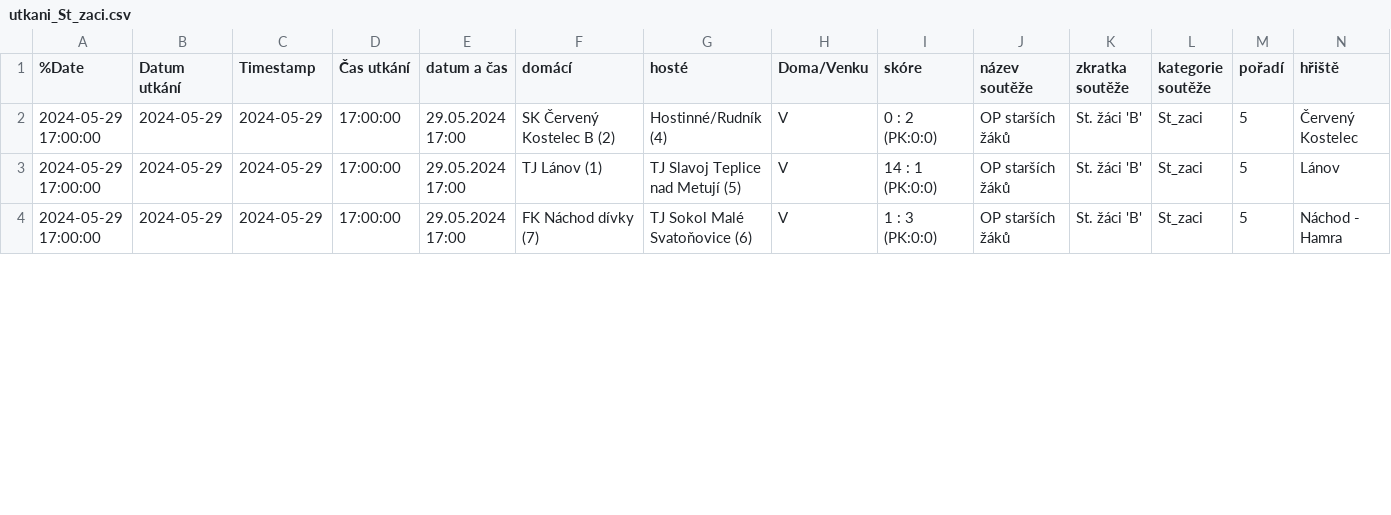
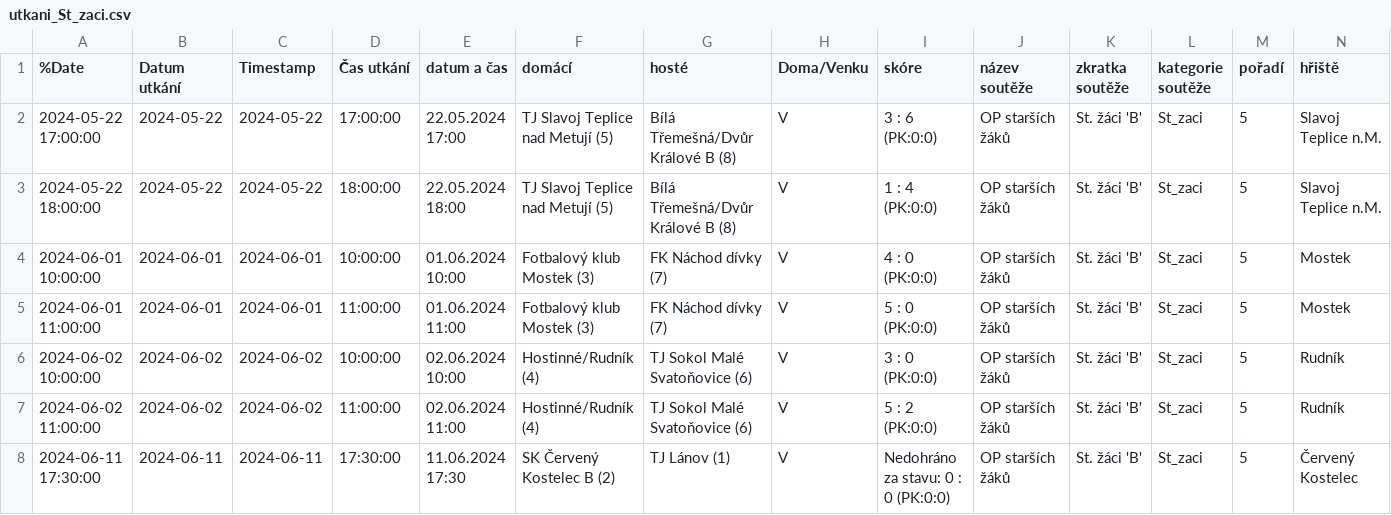
Before and after one commit to MustafaHadzi/bt_matches, a CSV file: utkani_St_zaci.csv, drawn as a sheet; only a part is shown; addresses are those after the commit; rows hold the shown columns only; the diff covers the shown part only; the diff names each change by its address in the sheet, - before the commit and + after, or states it on an @@ line.

Commit message:
Committing file utkani_St_zaci.csv

```diff
--- a/utkani_St_zaci.csv
+++ b/utkani_St_zaci.csv
-A2 (%Date): 2024-05-29 17:00:00
+A2 (%Date): 2024-05-22 17:00:00
-B2:B3 (Datum utkání): 2024-05-29
+B2:B3 (Datum utkání): 2024-05-22
-C2:C3 (Timestamp): 2024-05-29
+C2:C3 (Timestamp): 2024-05-22
-E2 (datum a čas): 29.05.2024 17:00
+E2 (datum a čas): 22.05.2024 17:00
-F2 (domácí): SK Červený Kostelec B (2)
+F2 (domácí): TJ Slavoj Teplice nad Metují (5)
-G2 (hosté): Hostinné/Rudník (4)
+G2 (hosté): Bílá Třemešná/Dvůr Králové B (8)
-I2 (skóre): 0 : 2 (PK:0:0)
+I2 (skóre): 3 : 6 (PK:0:0)
-N2 (hřiště): Červený Kostelec
+N2 (hřiště): Slavoj Teplice n.M.
-A3 (%Date): 2024-05-29 17:00:00
+A3 (%Date): 2024-05-22 18:00:00
-D3 (Čas utkání): 17:00:00
+D3 (Čas utkání): 18:00:00
-E3 (datum a čas): 29.05.2024 17:00
+E3 (datum a čas): 22.05.2024 18:00
-F3 (domácí): TJ Lánov (1)
+F3 (domácí): TJ Slavoj Teplice nad Metují (5)
-G3 (hosté): TJ Slavoj Teplice nad Metují (5)
+G3 (hosté): Bílá Třemešná/Dvůr Králové B (8)
-I3 (skóre): 14 : 1 (PK:0:0)
+I3 (skóre): 1 : 4 (PK:0:0)
-N3 (hřiště): Lánov
+N3 (hřiště): Slavoj Teplice n.M.
+row 4: 2024-06-01 10:00:00 | 2024-06-01 | 2024-06-01 | 10:00:00 | 01.06.2024 10:00 | Fotbalový klub Mostek (3) | FK Náchod dívky (7) | V | 4 : 0 (PK:0:0) | OP starších žáků | St. žáci 'B' | St_zaci | 5 | Mostek
+row 5: 2024-06-01 11:00:00 | 2024-06-01 | 2024-06-01 | 11:00:00 | 01.06.2024 11:00 | Fotbalový klub Mostek (3) | FK Náchod dívky (7) | V | 5 : 0 (PK:0:0) | OP starších žáků | St. žáci 'B' | St_zaci | 5 | Mostek
-A6 (%Date): 2024-05-29 17:00:00
+A6 (%Date): 2024-06-02 10:00:00
-B6 (Datum utkání): 2024-05-29
+B6 (Datum utkání): 2024-06-02
-C6 (Timestamp): 2024-05-29
+C6 (Timestamp): 2024-06-02
-D6 (Čas utkání): 17:00:00
+D6 (Čas utkání): 10:00:00
-E6 (datum a čas): 29.05.2024 17:00
+E6 (datum a čas): 02.06.2024 10:00
-F6 (domácí): FK Náchod dívky (7)
+F6 (domácí): Hostinné/Rudník (4)
-I6 (skóre): 1 : 3 (PK:0:0)
+I6 (skóre): 3 : 0 (PK:0:0)
-N6 (hřiště): Náchod - Hamra
+N6 (hřiště): Rudník
+row 7: 2024-06-02 11:00:00 | 2024-06-02 | 2024-06-02 | 11:00:00 | 02.06.2024 11:00 | Hostinné/Rudník (4) | TJ Sokol Malé Svatoňovice (6) | V | 5 : 2 (PK:0:0) | OP starších žáků | St. žáci 'B' | St_zaci | 5 | Rudník
+row 8: 2024-06-11 17:30:00 | 2024-06-11 | 2024-06-11 | 17:30:00 | 11.06.2024 17:30 | SK Červený Kostelec B (2) | TJ Lánov (1) | V | Nedohráno za stavu: 0 : 0 (PK:0:0) | OP starších žáků | St. žáci 'B' | St_zaci | 5 | Červený Kostelec
```
Also changed, not shown: 2 removed rows and 25 edited cells elsewhere in this file.
